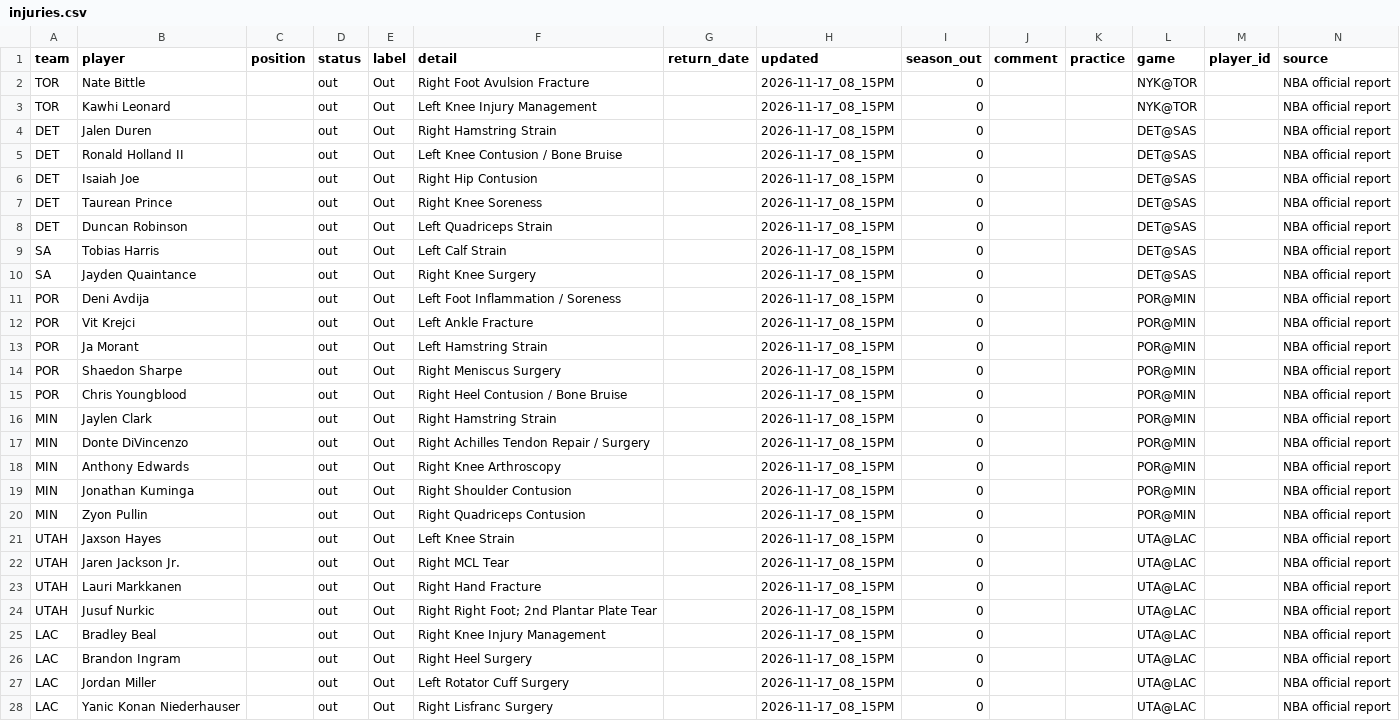
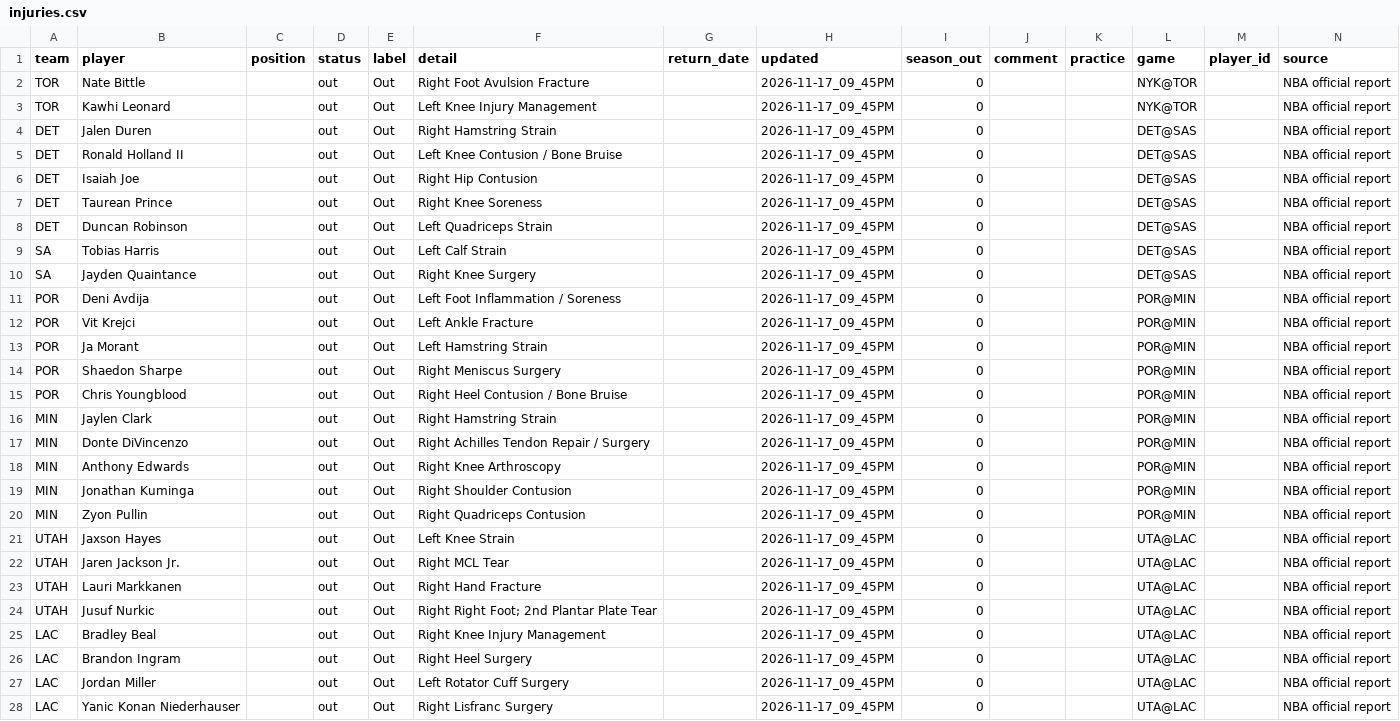
Before and after one commit to bwik4/Matchup-Lab, a CSV file: data/nba/injuries.csv, drawn as a sheet; only a part is shown; the diff covers the shown part only.

```diff
--- a/data/nba/injuries.csv
+++ b/data/nba/injuries.csv
@@ -1,28 +1,28 @@
 team,player,position,status,label,detail,return_date,updated,season_out,comment,practice,game,player_id,source
-TOR,Nate Bittle,,out,Out,Right Foot Avulsion Fracture,,2026-11-17_08_15PM,0,,,NYK@TOR,,NBA official report
-TOR,Kawhi Leonard,,out,Out,Left Knee Injury Management,,2026-11-17_08_15PM,0,,,NYK@TOR,,NBA official report
-DET,Jalen Duren,,out,Out,Right Hamstring Strain,,2026-11-17_08_15PM,0,,,DET@SAS,,NBA official report
-DET,Ronald Holland II,,out,Out,Left Knee Contusion / Bone Bruise,,2026-11-17_08_15PM,0,,,DET@SAS,,NBA official report
-DET,Isaiah Joe,,out,Out,Right Hip Contusion,,2026-11-17_08_15PM,0,,,DET@SAS,,NBA official report
-DET,Taurean Prince,,out,Out,Right Knee Soreness,,2026-11-17_08_15PM,0,,,DET@SAS,,NBA official report
-DET,Duncan Robinson,,out,Out,Left Quadriceps Strain,,2026-11-17_08_15PM,0,,,DET@SAS,,NBA official report
-SA,Tobias Harris,,out,Out,Left Calf Strain,,2026-11-17_08_15PM,0,,,DET@SAS,,NBA official report
-SA,Jayden Quaintance,,out,Out,Right Knee Surgery,,2026-11-17_08_15PM,0,,,DET@SAS,,NBA official report
-POR,Deni Avdija,,out,Out,Left Foot Inflammation / Soreness,,2026-11-17_08_15PM,0,,,POR@MIN,,NBA official report
-POR,Vit Krejci,,out,Out,Left Ankle Fracture,,2026-11-17_08_15PM,0,,,POR@MIN,,NBA official report
-POR,Ja Morant,,out,Out,Left Hamstring Strain,,2026-11-17_08_15PM,0,,,POR@MIN,,NBA official report
-POR,Shaedon Sharpe,,out,Out,Right Meniscus Surgery,,2026-11-17_08_15PM,0,,,POR@MIN,,NBA official report
-POR,Chris Youngblood,,out,Out,Right Heel Contusion / Bone Bruise,,2026-11-17_08_15PM,0,,,POR@MIN,,NBA official report
-MIN,Jaylen Clark,,out,Out,Right Hamstring Strain,,2026-11-17_08_15PM,0,,,POR@MIN,,NBA official report
-MIN,Donte DiVincenzo,,out,Out,Right Achilles Tendon Repair / Surgery,,2026-11-17_08_15PM,0,,,POR@MIN,,NBA official report
-MIN,Anthony Edwards,,out,Out,Right Knee Arthroscopy,,2026-11-17_08_15PM,0,,,POR@MIN,,NBA official report
-MIN,Jonathan Kuminga,,out,Out,Right Shoulder Contusion,,2026-11-17_08_15PM,0,,,POR@MIN,,NBA official report
-MIN,Zyon Pullin,,out,Out,Right Quadriceps Contusion,,2026-11-17_08_15PM,0,,,POR@MIN,,NBA official report
-UTAH,Jaxson Hayes,,out,Out,Left Knee Strain,,2026-11-17_08_15PM,0,,,UTA@LAC,,NBA official report
-UTAH,Jaren Jackson Jr.,,out,Out,Right MCL Tear,,2026-11-17_08_15PM,0,,,UTA@LAC,,NBA official report
-UTAH,Lauri Markkanen,,out,Out,Right Hand Fracture,,2026-11-17_08_15PM,0,,,UTA@LAC,,NBA official report
-UTAH,Jusuf Nurkic,,out,Out,Right Right Foot; 2nd Plantar Plate Tear,,2026-11-17_08_15PM,0,,,UTA@LAC,,NBA official report
-LAC,Bradley Beal,,out,Out,Right Knee Injury Management,,2026-11-17_08_15PM,0,,,UTA@LAC,,NBA official report
-LAC,Brandon Ingram,,out,Out,Right Heel Surgery,,2026-11-17_08_15PM,0,,,UTA@LAC,,NBA official report
-LAC,Jordan Miller,,out,Out,Left Rotator Cuff Surgery,,2026-11-17_08_15PM,0,,,UTA@LAC,,NBA official report
-LAC,Yanic Konan Niederhauser,,out,Out,Right Lisfranc Surgery,,2026-11-17_08_15PM,0,,,UTA@LAC,,NBA official report
+TOR,Nate Bittle,,out,Out,Right Foot Avulsion Fracture,,2026-11-17_09_45PM,0,,,NYK@TOR,,NBA official report
+TOR,Kawhi Leonard,,out,Out,Left Knee Injury Management,,2026-11-17_09_45PM,0,,,NYK@TOR,,NBA official report
+DET,Jalen Duren,,out,Out,Right Hamstring Strain,,2026-11-17_09_45PM,0,,,DET@SAS,,NBA official report
+DET,Ronald Holland II,,out,Out,Left Knee Contusion / Bone Bruise,,2026-11-17_09_45PM,0,,,DET@SAS,,NBA official report
+DET,Isaiah Joe,,out,Out,Right Hip Contusion,,2026-11-17_09_45PM,0,,,DET@SAS,,NBA official report
+DET,Taurean Prince,,out,Out,Right Knee Soreness,,2026-11-17_09_45PM,0,,,DET@SAS,,NBA official report
+DET,Duncan Robinson,,out,Out,Left Quadriceps Strain,,2026-11-17_09_45PM,0,,,DET@SAS,,NBA official report
+SA,Tobias Harris,,out,Out,Left Calf Strain,,2026-11-17_09_45PM,0,,,DET@SAS,,NBA official report
+SA,Jayden Quaintance,,out,Out,Right Knee Surgery,,2026-11-17_09_45PM,0,,,DET@SAS,,NBA official report
+POR,Deni Avdija,,out,Out,Left Foot Inflammation / Soreness,,2026-11-17_09_45PM,0,,,POR@MIN,,NBA official report
+POR,Vit Krejci,,out,Out,Left Ankle Fracture,,2026-11-17_09_45PM,0,,,POR@MIN,,NBA official report
+POR,Ja Morant,,out,Out,Left Hamstring Strain,,2026-11-17_09_45PM,0,,,POR@MIN,,NBA official report
+POR,Shaedon Sharpe,,out,Out,Right Meniscus Surgery,,2026-11-17_09_45PM,0,,,POR@MIN,,NBA official report
+POR,Chris Youngblood,,out,Out,Right Heel Contusion / Bone Bruise,,2026-11-17_09_45PM,0,,,POR@MIN,,NBA official report
+MIN,Jaylen Clark,,out,Out,Right Hamstring Strain,,2026-11-17_09_45PM,0,,,POR@MIN,,NBA official report
+MIN,Donte DiVincenzo,,out,Out,Right Achilles Tendon Repair / Surgery,,2026-11-17_09_45PM,0,,,POR@MIN,,NBA official report
+MIN,Anthony Edwards,,out,Out,Right Knee Arthroscopy,,2026-11-17_09_45PM,0,,,POR@MIN,,NBA official report
+MIN,Jonathan Kuminga,,out,Out,Right Shoulder Contusion,,2026-11-17_09_45PM,0,,,POR@MIN,,NBA official report
+MIN,Zyon Pullin,,out,Out,Right Quadriceps Contusion,,2026-11-17_09_45PM,0,,,POR@MIN,,NBA official report
+UTAH,Jaxson Hayes,,out,Out,Left Knee Strain,,2026-11-17_09_45PM,0,,,UTA@LAC,,NBA official report
+UTAH,Jaren Jackson Jr.,,out,Out,Right MCL Tear,,2026-11-17_09_45PM,0,,,UTA@LAC,,NBA official report
+UTAH,Lauri Markkanen,,out,Out,Right Hand Fracture,,2026-11-17_09_45PM,0,,,UTA@LAC,,NBA official report
+UTAH,Jusuf Nurkic,,out,Out,Right Right Foot; 2nd Plantar Plate Tear,,2026-11-17_09_45PM,0,,,UTA@LAC,,NBA official report
+LAC,Bradley Beal,,out,Out,Right Knee Injury Management,,2026-11-17_09_45PM,0,,,UTA@LAC,,NBA official report
+LAC,Brandon Ingram,,out,Out,Right Heel Surgery,,2026-11-17_09_45PM,0,,,UTA@LAC,,NBA official report
+LAC,Jordan Miller,,out,Out,Left Rotator Cuff Surgery,,2026-11-17_09_45PM,0,,,UTA@LAC,,NBA official report
+LAC,Yanic Konan Niederhauser,,out,Out,Right Lisfranc Surgery,,2026-11-17_09_45PM,0,,,UTA@LAC,,NBA official report
```
Also changed, not shown: 1 added row and 82 edited cells elsewhere in this file, data/injuries.csv, data/sleeper_players.csv, 1 other file.
